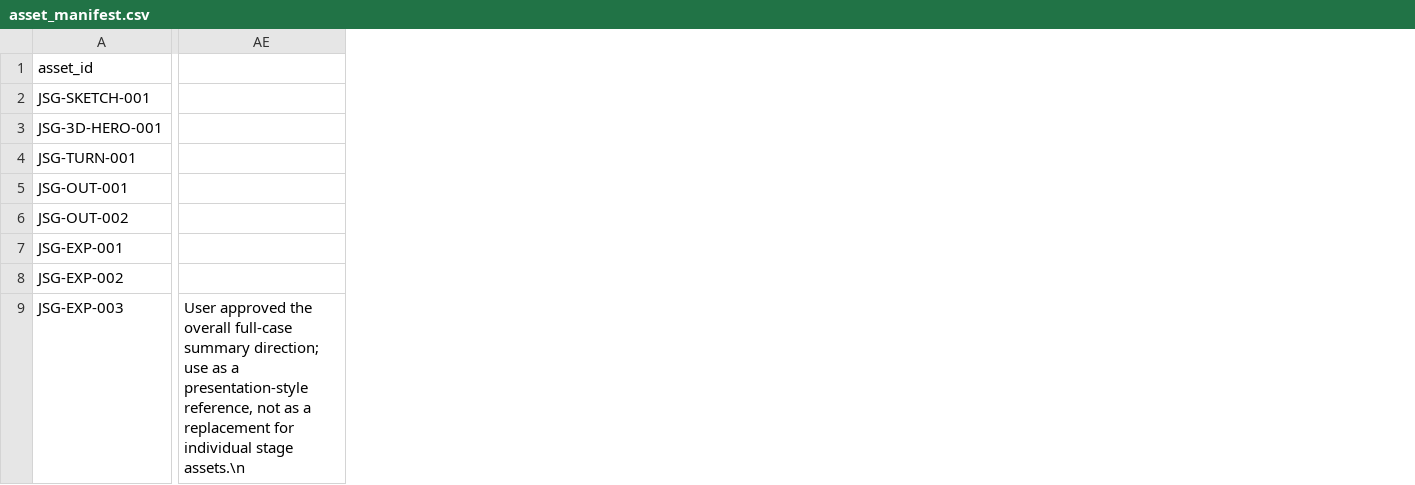
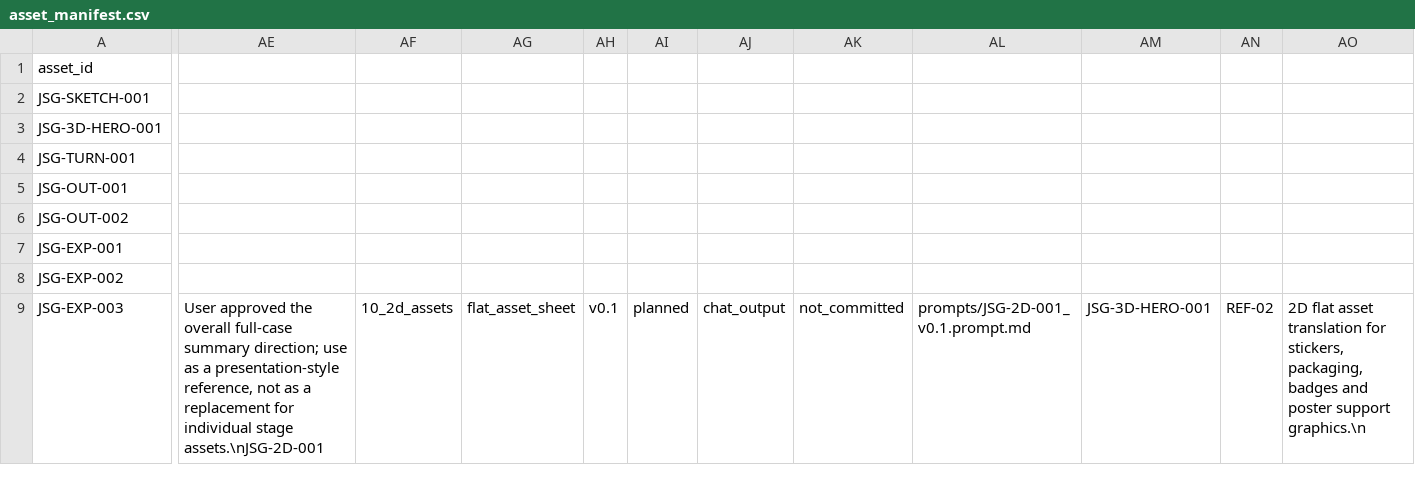
Before and after one commit to smaball117/ip-full-case-designer, a CSV file: examples/jellyfish-star-guardian/asset_manifest.csv, drawn as a sheet; only a part is shown, gaps mark what is left out; removed rows and columns are numbered as before the commit, all else as after; the diff names each change by its address in the sheet, - before the commit and + after, or states it on an @@ line.

Commit message:
chore(jellyfish): register 2D flat asset sheet

```diff
--- a/examples/jellyfish-star-guardian/asset_manifest.csv
+++ b/examples/jellyfish-star-guardian/asset_manifest.csv
-column AE, row 9: User approved the overall full-case summary direction; use as a presentation-style reference, not as a replacement for individual stage assets.\n
+column AE, row 9: User approved the overall full-case summary direction; use as a presentation-style reference, not as a replacement for individual stage assets.\nJSG-2D-001
+column AF, row 9: 10_2d_assets
+column AG, row 9: flat_asset_sheet
+column AH, row 9: v0.1
+column AI, row 9: planned
+column AJ, row 9: chat_output
+column AK, row 9: not_committed
+column AL, row 9: prompts/JSG-2D-001_v0.1.prompt.md
+column AM, row 9: JSG-3D-HERO-001
+column AN, row 9: REF-02
+column AO, row 9: 2D flat asset translation for stickers, packaging, badges and poster support graphics.\n
```
